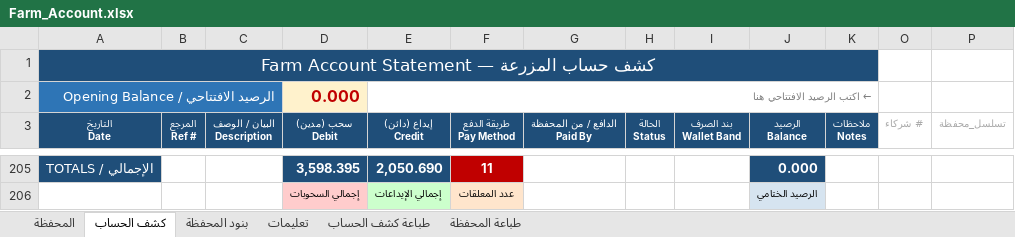
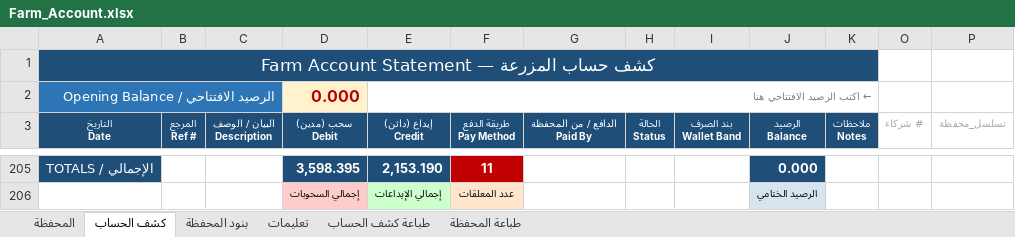
Before and after one commit to hadi907/ftm8-monitor, an Excel workbook: Farm_Account.xlsx, sheet كشف الحساب, drawn as a sheet; only a part is shown, gaps mark what is left out; values as stored, in another font and other column widths than the file's, no borders; conditional formats not drawn; the diff covers the shown part only; the diff names each change by its address in the sheet, - before the commit and + after, or states it on an @@ line.

```diff
--- a/Farm_Account.xlsx (sheet كشف الحساب)
+++ b/Farm_Account.xlsx (sheet كشف الحساب)
-E205 (إيداع (دائن) Credit): 2,050.690
+E205 (إيداع (دائن) Credit): 2,153.190
```
Also changed, not shown: 11 added rows, 11 removed rows, cell formats and merged cells elsewhere in this sheet, sheet المحفظة, formulas that keep their value.
